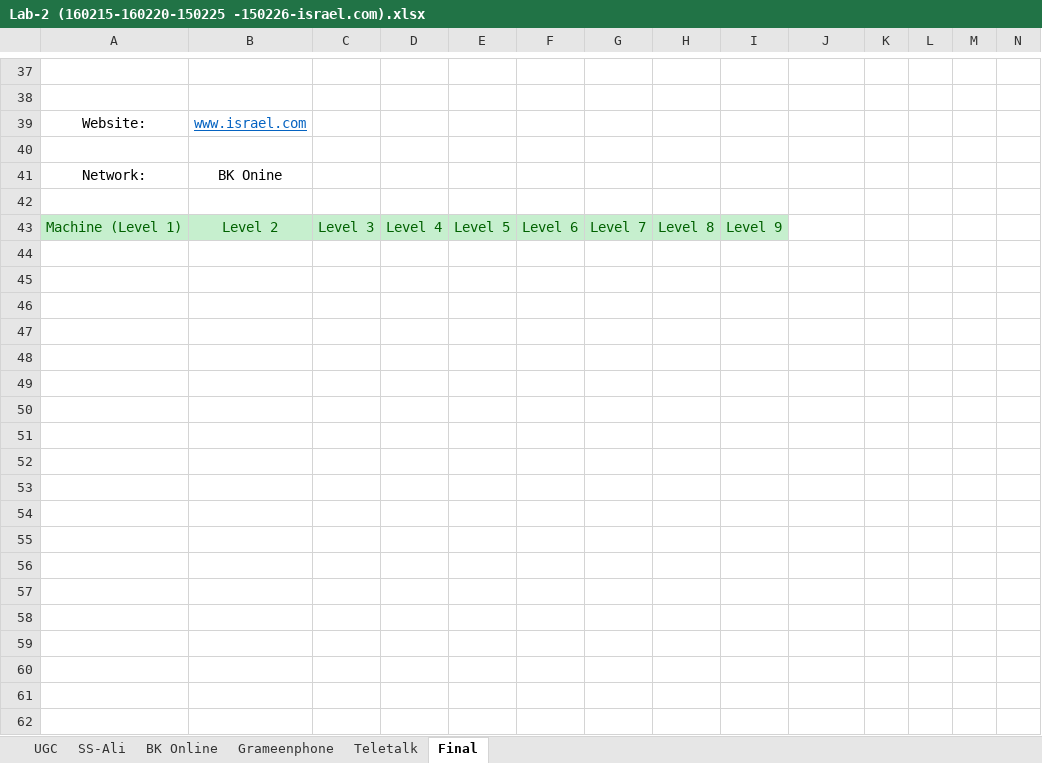
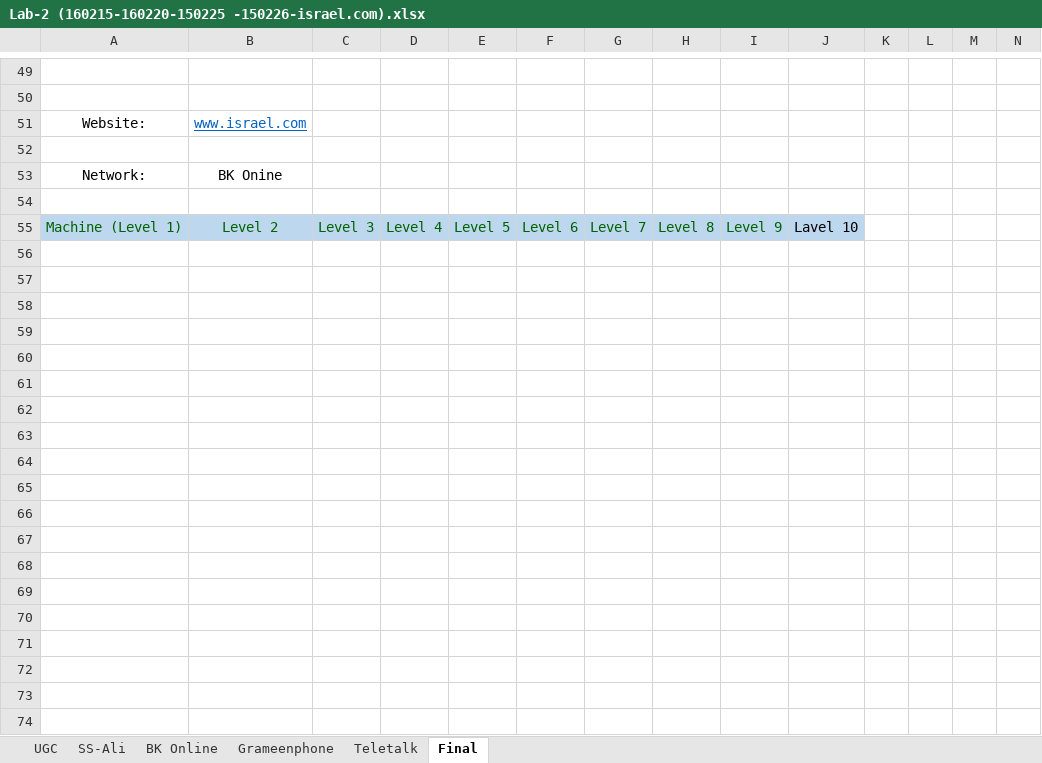
Before and after one commit to mefahimrahman/CSEKU_NETWORKING_2019_Lab-Works, an Excel workbook: 160215-160220-150225-150226-israel.com/Lab-2 (160215-160220-150225 -150226-israel.com).xlsx, sheet Final, drawn as a sheet; only a part is shown, gaps mark what is left out; values as stored, in another font and other column widths than the file's, no borders; charts and pictures not drawn; addresses are those after the commit; the diff covers the shown part only; the diff names each change by its address in the sheet, - before the commit and + after, or states it on an @@ line.

```diff
--- a/160215-160220-150225-150226-israel.com/Lab-2 (160215-160220-150225 -150226-israel.com).xlsx (sheet Final)
+++ b/160215-160220-150225-150226-israel.com/Lab-2 (160215-160220-150225 -150226-israel.com).xlsx (sheet Final)
-A55:I55 fill: #C6EFCE
+A55:I55 fill: #BDD7EE
-J55: (empty)
+J55: Lavel 10
-J55 fill: none
+J55 fill: #BDD7EE
+row 56: (empty)
+row 57: (empty)
+row 58: (empty)
+row 59: (empty)
+row 60: (empty)
+row 61: (empty)
+row 62: (empty)
+row 63: (empty)
+row 64: (empty)
+row 65: (empty)
+row 66: (empty)
+row 67: (empty)
+row 68: (empty)
+row 69: (empty)
+row 70: (empty)
+row 71: (empty)
+row 72: (empty)
+row 73: (empty)
+row 74: (empty)
```
Also changed, not shown: 33 added rows, 5 edited cells and cell formats elsewhere in this sheet, sheet Teletalk, charts or pictures, 2 other files.
